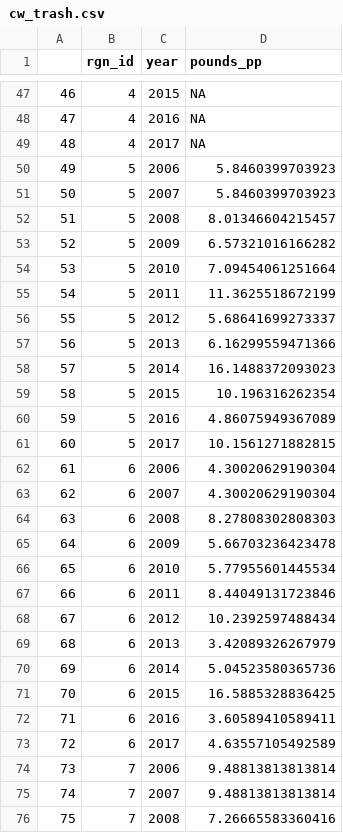
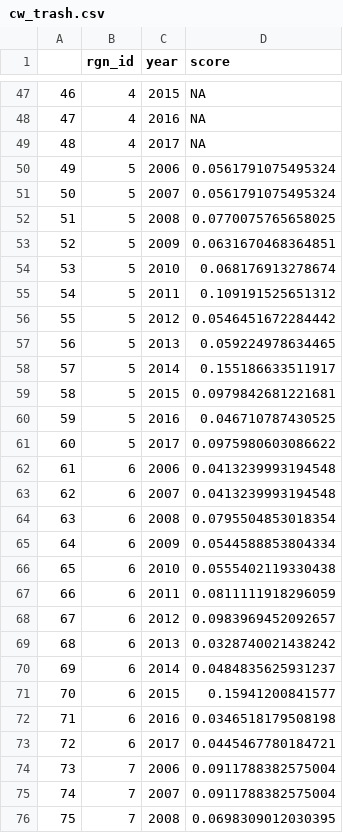
Before and after one commit to OHI-Northeast/ne-scores, a CSV file: region/layers/cw_trash.csv, drawn as a sheet; only a part is shown, gaps mark what is left out; the diff covers the shown part only.

Commit message:
rescaled to between 0 and 1 now

```diff
--- a/region/layers/cw_trash.csv
+++ b/region/layers/cw_trash.csv
@@ -1 +1 @@
-"","rgn_id","year","pounds_pp"
+"","rgn_id","year","score"
@@ -49,28 +49,28 @@
 "48",4,2017,NA
-"49",5,2006,5.8460399703923
-"50",5,2007,5.8460399703923
-"51",5,2008,8.01346604215457
-"52",5,2009,6.57321016166282
-"53",5,2010,7.09454061251664
-"54",5,2011,11.3625518672199
-"55",5,2012,5.68641699273337
-"56",5,2013,6.16299559471366
-"57",5,2014,16.1488372093023
-"58",5,2015,10.196316262354
-"59",5,2016,4.86075949367089
-"60",5,2017,10.1561271882815
-"61",6,2006,4.30020629190304
-"62",6,2007,4.30020629190304
-"63",6,2008,8.27808302808303
-"64",6,2009,5.66703236423478
-"65",6,2010,5.77955601445534
-"66",6,2011,8.44049131723846
-"67",6,2012,10.2392597488434
-"68",6,2013,3.42089326267979
-"69",6,2014,5.04523580365736
-"70",6,2015,16.5885328836425
-"71",6,2016,3.60589410589411
-"72",6,2017,4.63557105492589
-"73",7,2006,9.48813813813814
-"74",7,2007,9.48813813813814
-"75",7,2008,7.26665583360416
+"49",5,2006,0.0561791075495324
+"50",5,2007,0.0561791075495324
+"51",5,2008,0.0770075765658025
+"52",5,2009,0.0631670468364851
+"53",5,2010,0.068176913278674
+"54",5,2011,0.109191525651312
+"55",5,2012,0.0546451672284442
+"56",5,2013,0.059224978634465
+"57",5,2014,0.155186633511917
+"58",5,2015,0.0979842681221681
+"59",5,2016,0.046710787430525
+"60",5,2017,0.0975980603086622
+"61",6,2006,0.0413239993194548
+"62",6,2007,0.0413239993194548
+"63",6,2008,0.0795504853018354
+"64",6,2009,0.0544588853804334
+"65",6,2010,0.0555402119330438
+"66",6,2011,0.0811111918296059
+"67",6,2012,0.0983969452092657
+"68",6,2013,0.0328740021438242
+"69",6,2014,0.0484835625931237
+"70",6,2015,0.15941200841577
+"71",6,2016,0.0346518179508198
+"72",6,2017,0.0445467780184721
+"73",7,2006,0.0911788382575004
+"74",7,2007,0.0911788382575004
+"75",7,2008,0.0698309012030395
```
Also changed, not shown: 57 edited cells elsewhere in this file.
